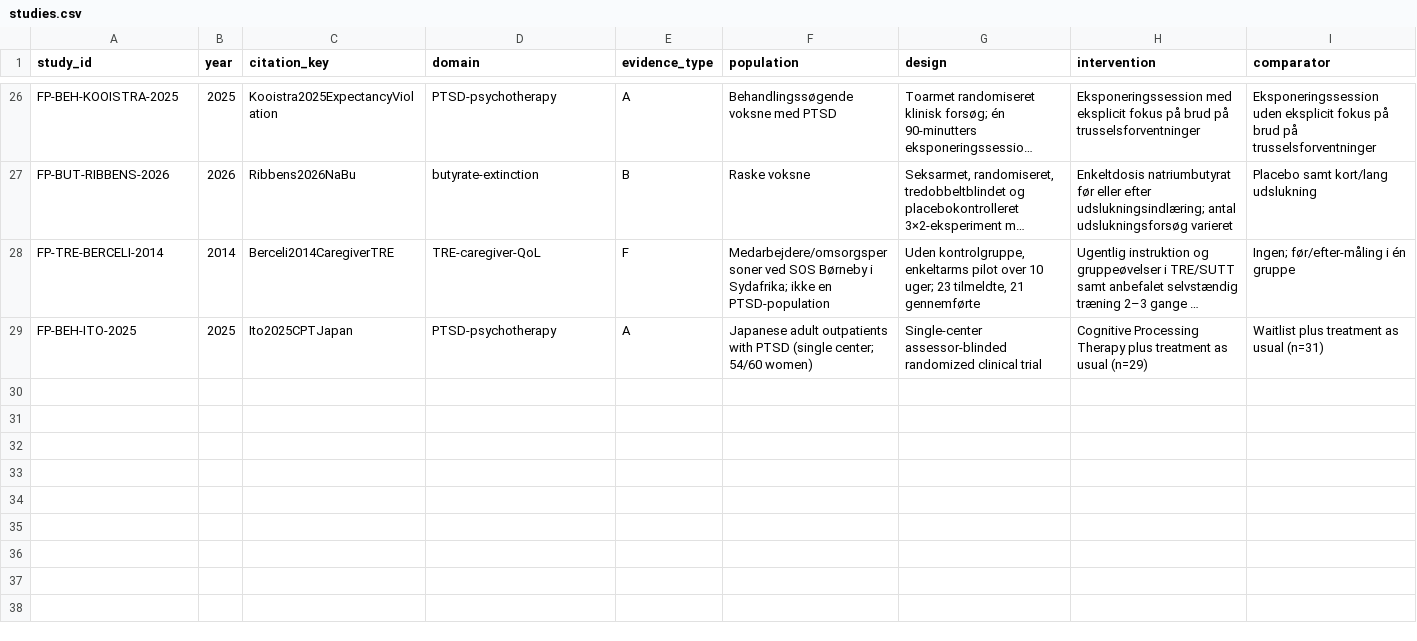
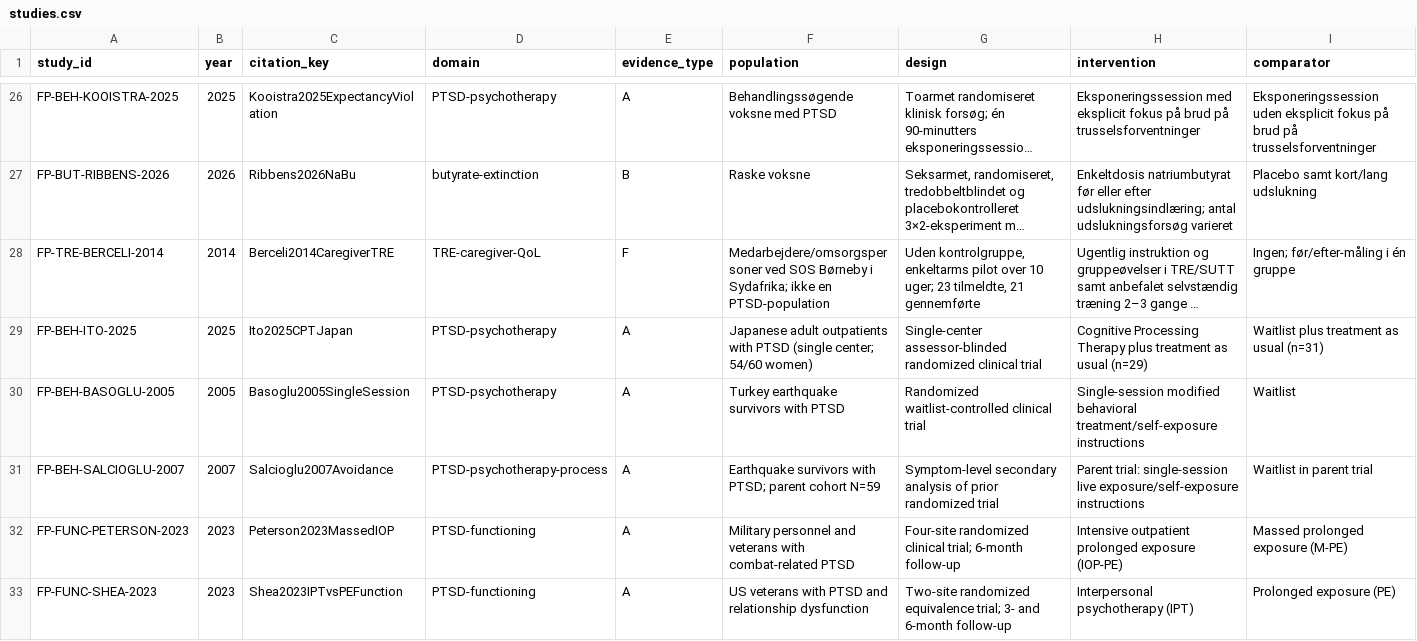
Before and after one commit to jekidev/Fearprime_03, a CSV file: data/studies.csv, drawn as a sheet; only a part is shown, gaps mark what is left out; long unchanged cells end in …; rows hold the shown columns only; the diff covers the shown part only; the diff names each change by its address in the sheet, - before the commit and + after, or states it on an @@ line.

Commit message:
Add targeted behavioral and functional PTSD evidence

```diff
--- a/data/studies.csv
+++ b/data/studies.csv
+row 30: FP-BEH-BASOGLU-2005 | 2005 | Basoglu2005SingleSession | PTSD-psychotherapy | A | Turkey earthquake survivors with PTSD | Randomized waitlist-controlled clinical trial | Single-session modified behavioral treatment/self-exposure instructions | Waitlist
+row 31: FP-BEH-SALCIOGLU-2007 | 2007 | Salcioglu2007Avoidance | PTSD-psychotherapy-process | A | Earthquake survivors with PTSD; parent cohort N=59 | Symptom-level secondary analysis of prior randomized trial | Parent trial: single-session live exposure/self-exposure instructions | Waitlist in parent trial
+row 32: FP-FUNC-PETERSON-2023 | 2023 | Peterson2023MassedIOP | PTSD-functioning | A | Military personnel and veterans with combat-related PTSD | Four-site randomized clinical trial; 6-month follow-up | Intensive outpatient prolonged exposure (IOP-PE) | Massed prolonged exposure (M-PE)
+row 33: FP-FUNC-SHEA-2023 | 2023 | Shea2023IPTvsPEFunction | PTSD-functioning | A | US veterans with PTSD and relationship dysfunction | Two-site randomized equivalence trial; 3- and 6-month follow-up | Interpersonal psychotherapy (IPT) | Prolonged exposure (PE)
```
Also changed, not shown: 4 added rows elsewhere in this file, data/effects.csv, data/participant_overlap.csv, 15 other files.
